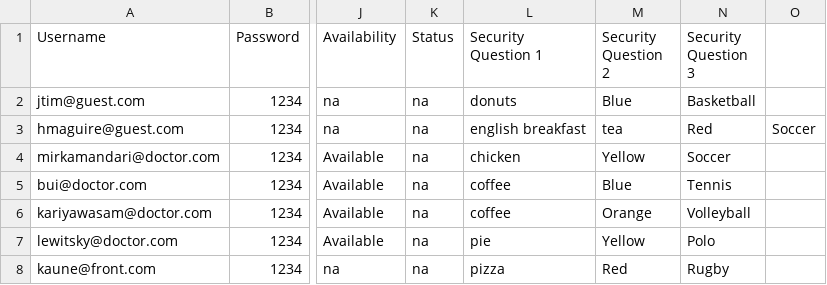
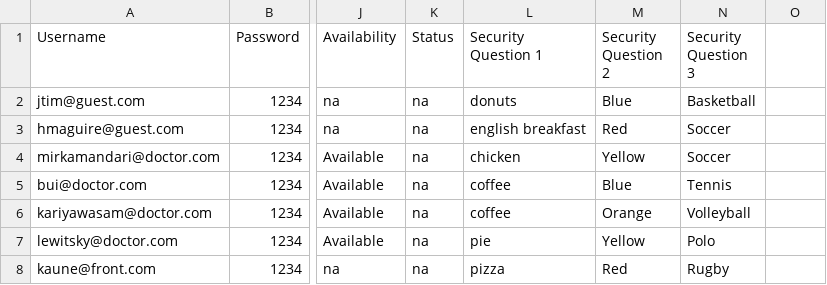
Before and after one commit to kia8804/EHealth4U, a CSV file: src/hospitalmanager/UserDatabase.csv, drawn as a sheet; only a part is shown, gaps mark what is left out; the diff names each change by its address in the sheet, - before the commit and + after, or states it on an @@ line.

```diff
--- a/src/hospitalmanager/UserDatabase.csv
+++ b/src/hospitalmanager/UserDatabase.csv
-M3 (Security Question 2): tea
+M3 (Security Question 2): Red
-N3 (Security Question 3): Red
+N3 (Security Question 3): Soccer
-O3: Soccer
+O3: (empty)
```
Also changed, not shown: build/classes/hospitalmanager/UserDatabase.csv.
